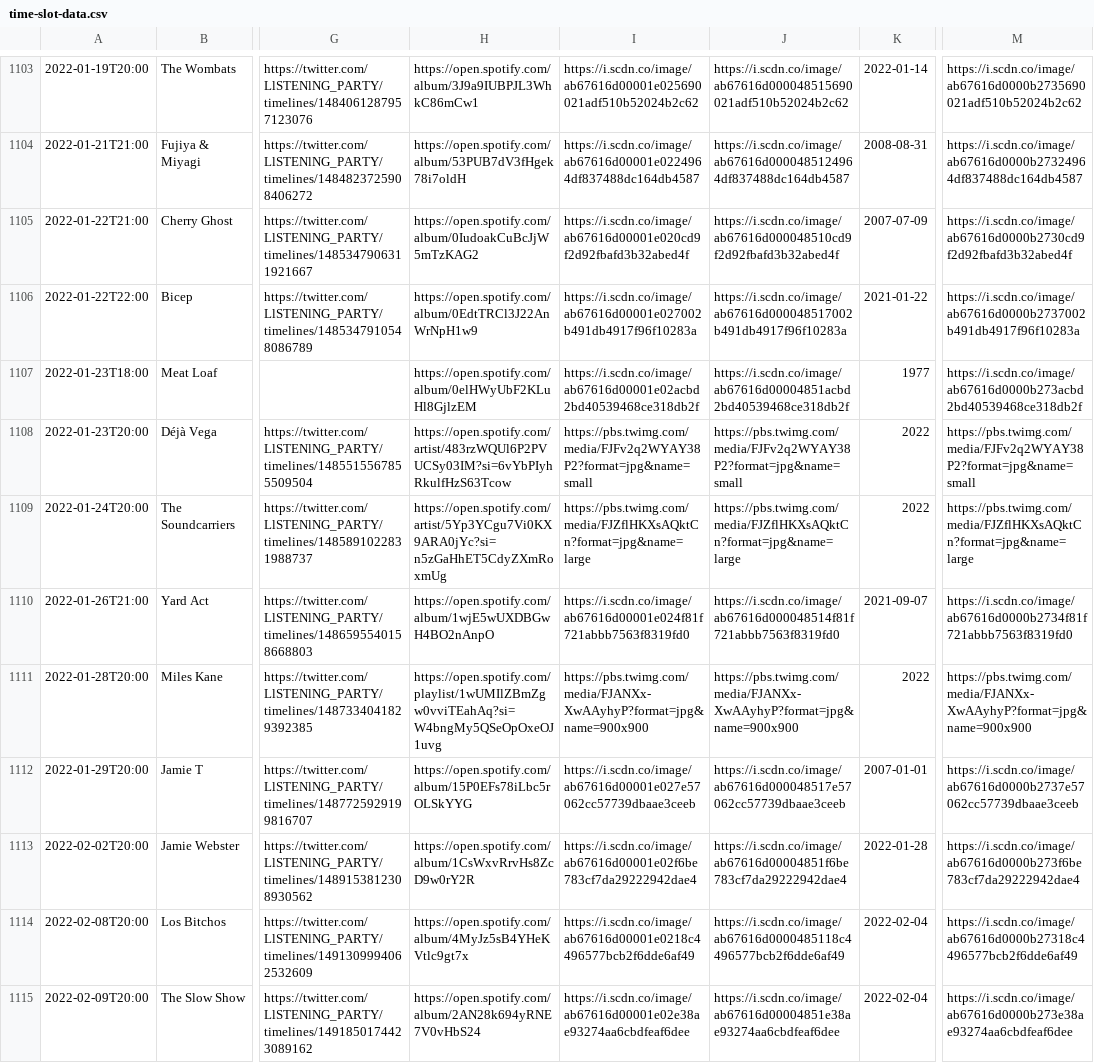
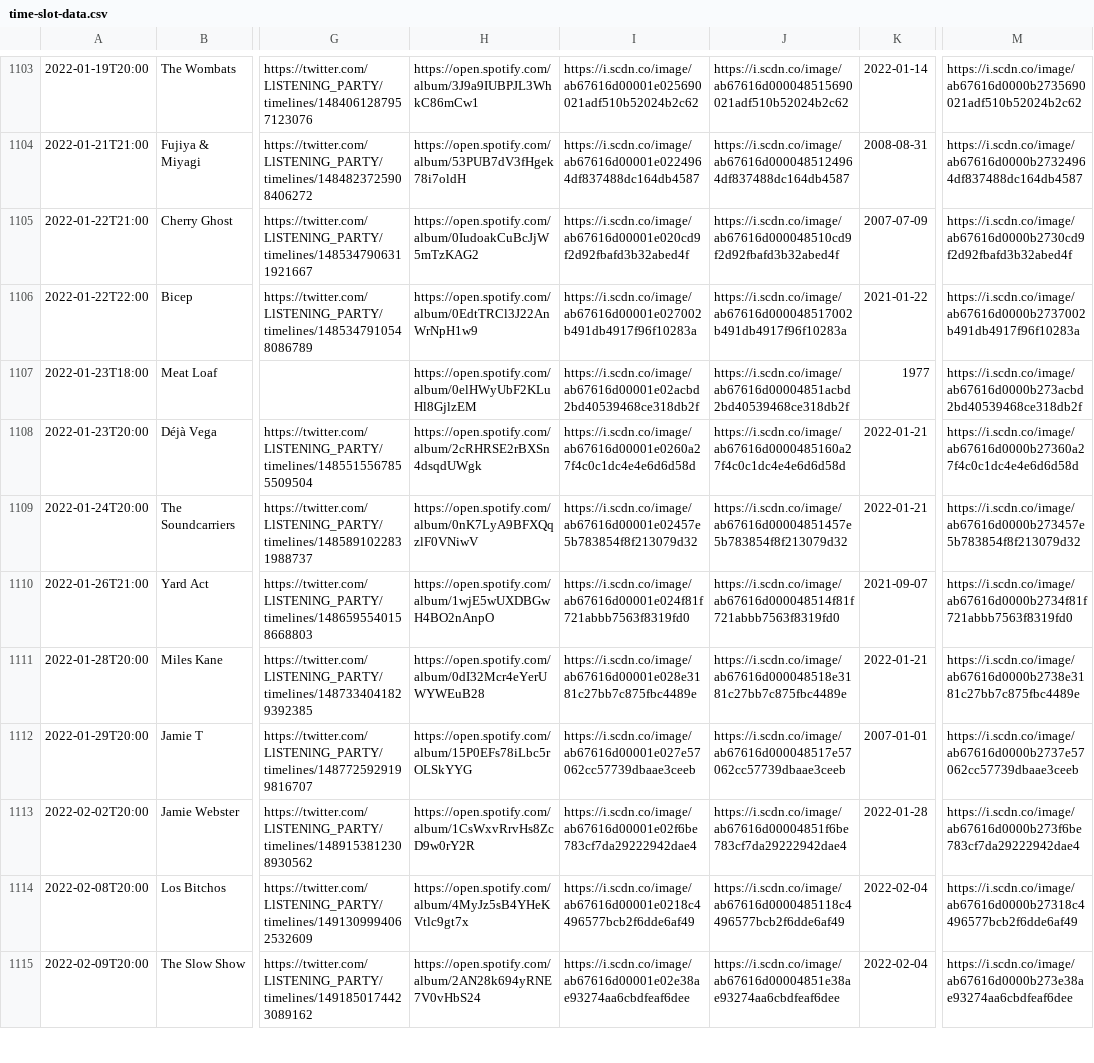
Before and after one commit to matbroughty/timstwitterlisteningparty, a CSV file: data/time-slot-data.csv, drawn as a sheet; only a part is shown, gaps mark what is left out; the diff covers the shown part only; the diff names each change by its address in the sheet, - before the commit and + after, or states it on an @@ line.

Commit message:
Andy Bell collection + Eddie Vedder added + spotify album link refreshes

```diff
--- a/data/time-slot-data.csv
+++ b/data/time-slot-data.csv
-H1108: https://open.spotify.com/artist/483rzWQUl6P2PVUCSy03IM?si=6vYbPIyhRkulfHzS63Tcow
+H1108: https://open.spotify.com/album/2cRHRSE2rBXSn4dsqdUWgk
-I1108: https://pbs.twimg.com/media/FJFv2q2WYAY38P2?format=jpg&name=small
+I1108: https://i.scdn.co/image/ab67616d00001e0260a27f4c0c1dc4e4e6d6d58d
-J1108: https://pbs.twimg.com/media/FJFv2q2WYAY38P2?format=jpg&name=small
+J1108: https://i.scdn.co/image/ab67616d0000485160a27f4c0c1dc4e4e6d6d58d
-K1108:K1109: 2022
+K1108:K1109: 2022-01-21
-M1108: https://pbs.twimg.com/media/FJFv2q2WYAY38P2?format=jpg&name=small
+M1108: https://i.scdn.co/image/ab67616d0000b27360a27f4c0c1dc4e4e6d6d58d
-H1109: https://open.spotify.com/artist/5Yp3YCgu7Vi0KX9ARA0jYc?si=n5zGaHhET5CdyZXmRoxmUg
+H1109: https://open.spotify.com/album/0nK7LyA9BFXQqzlF0VNiwV
-I1109: https://pbs.twimg.com/media/FJZflHKXsAQktCn?format=jpg&name=large
+I1109: https://i.scdn.co/image/ab67616d00001e02457e5b783854f8f213079d32
-J1109: https://pbs.twimg.com/media/FJZflHKXsAQktCn?format=jpg&name=large
+J1109: https://i.scdn.co/image/ab67616d00004851457e5b783854f8f213079d32
-M1109: https://pbs.twimg.com/media/FJZflHKXsAQktCn?format=jpg&name=large
+M1109: https://i.scdn.co/image/ab67616d0000b273457e5b783854f8f213079d32
-H1111: https://open.spotify.com/playlist/1wUMIlZBmZgw0vviTEahAq?si=W4bngMy5QSeOpOxeOJ1uvg
+H1111: https://open.spotify.com/album/0dI32Mcr4eYerUWYWEuB28
-I1111: https://pbs.twimg.com/media/FJANXx-XwAAyhyP?format=jpg&name=900x900
+I1111: https://i.scdn.co/image/ab67616d00001e028e3181c27bb7c875fbc4489e
-J1111: https://pbs.twimg.com/media/FJANXx-XwAAyhyP?format=jpg&name=900x900
+J1111: https://i.scdn.co/image/ab67616d000048518e3181c27bb7c875fbc4489e
-K1111: 2022
+K1111: 2022-01-21
-M1111: https://pbs.twimg.com/media/FJANXx-XwAAyhyP?format=jpg&name=900x900
+M1111: https://i.scdn.co/image/ab67616d0000b2738e3181c27bb7c875fbc4489e
```
Also changed, not shown: 1 added row and 29 edited cells elsewhere in this file, 9 other files.
